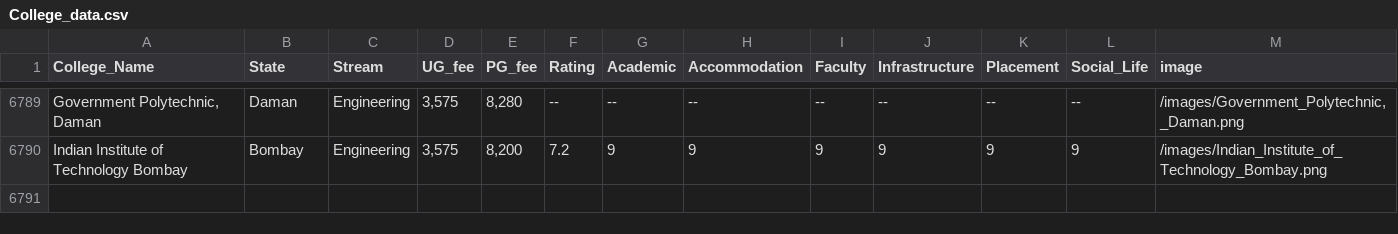
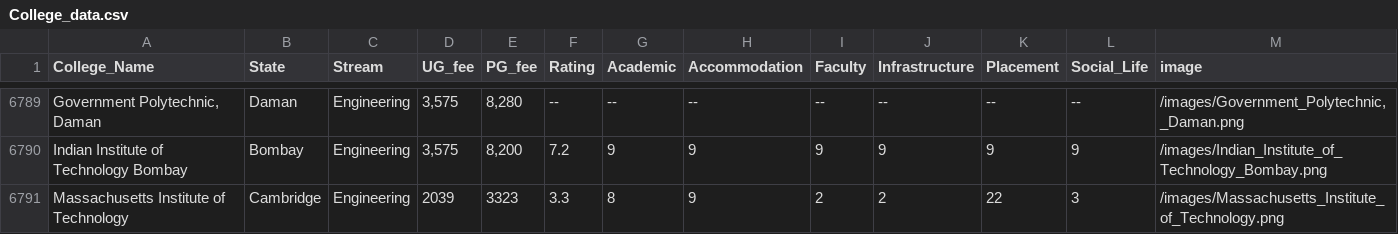
Before and after one commit to ssutopia2050-hub/DocUp, a CSV file: College_data.csv, drawn as a sheet; only a part is shown, gaps mark what is left out; the diff names each change by its address in the sheet, - before the commit and + after, or states it on an @@ line.

Commit message:
College specific page was earlier specific to just computer science branch now it can accumulate and render and sort any number of branches no limits

```diff
--- a/College_data.csv
+++ b/College_data.csv
+row 6791: Massachusetts Institute of Technology | Cambridge | Engineering | 2039 | 3323 | 3.3 | 8 | 9 | 2 | 2 | 22 | 3 | /images/Massachusetts_Institute_of_Technology.png
```
Also changed, not shown: 13 other files.
